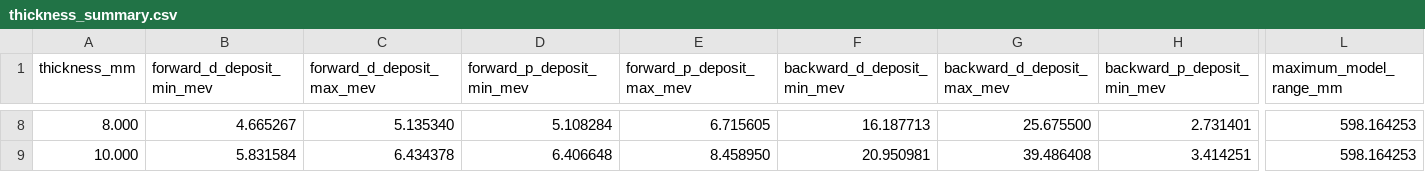
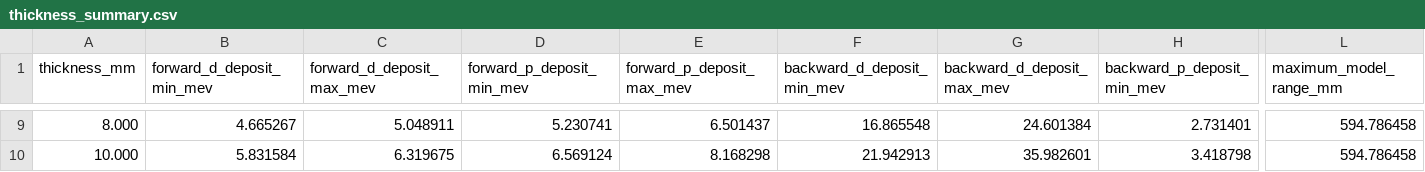
Before and after one commit to tianbaiting/polarimeter, a CSV file: docs/polarimeter_detector/compact_in_vacuum_sipm_report/generated/thickness_summary.csv, drawn as a sheet; only a part is shown, gaps mark what is left out; addresses are those after the commit; the diff covers the shown part only; the diff names each change by its address in the sheet, - before the commit and + after, or states it on an @@ line.

```diff
--- a/docs/polarimeter_detector/compact_in_vacuum_sipm_report/generated/thickness_summary.csv
+++ b/docs/polarimeter_detector/compact_in_vacuum_sipm_report/generated/thickness_summary.csv
-C9 (forward_d_deposit_max_mev): 5.135340
+C9 (forward_d_deposit_max_mev): 5.048911
-D9 (forward_p_deposit_min_mev): 5.108284
+D9 (forward_p_deposit_min_mev): 5.230741
-E9 (forward_p_deposit_max_mev): 6.715605
+E9 (forward_p_deposit_max_mev): 6.501437
-F9 (backward_d_deposit_min_mev): 16.187713
+F9 (backward_d_deposit_min_mev): 16.865548
-G9 (backward_d_deposit_max_mev): 25.675500
+G9 (backward_d_deposit_max_mev): 24.601384
-L9:L10 (maximum_model_range_mm): 598.164253
+L9:L10 (maximum_model_range_mm): 594.786458
-C10 (forward_d_deposit_max_mev): 6.434378
+C10 (forward_d_deposit_max_mev): 6.319675
-D10 (forward_p_deposit_min_mev): 6.406648
+D10 (forward_p_deposit_min_mev): 6.569124
-E10 (forward_p_deposit_max_mev): 8.458950
+E10 (forward_p_deposit_max_mev): 8.168298
-F10 (backward_d_deposit_min_mev): 20.950981
+F10 (backward_d_deposit_min_mev): 21.942913
-G10 (backward_d_deposit_max_mev): 39.486408
+G10 (backward_d_deposit_max_mev): 35.982601
-H10 (backward_p_deposit_min_mev): 3.414251
+H10 (backward_p_deposit_min_mev): 3.418798
```
Also changed, not shown: 1 added row and 33 edited cells elsewhere in this file, docs/polarimeter_detector/compact_in_vacuum_sipm_report/generated/energy_deposition.csv, docs/polarimeter_detector/compact_in_vacuum_sipm_report/generated/sipm_saturation.csv, 14 other files.
